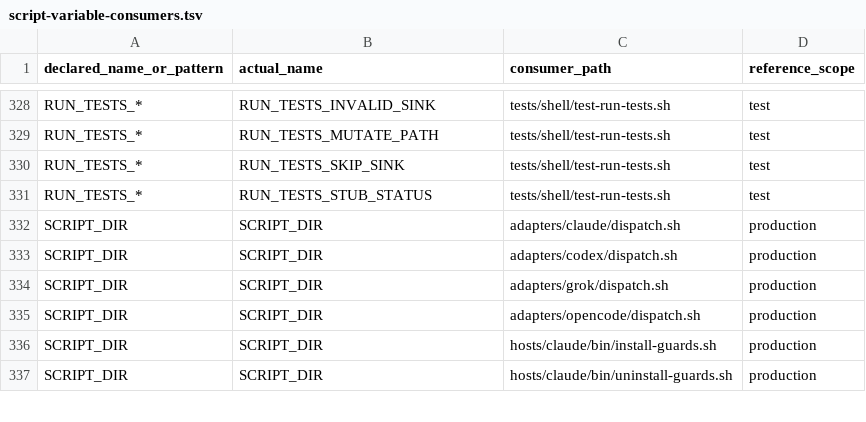
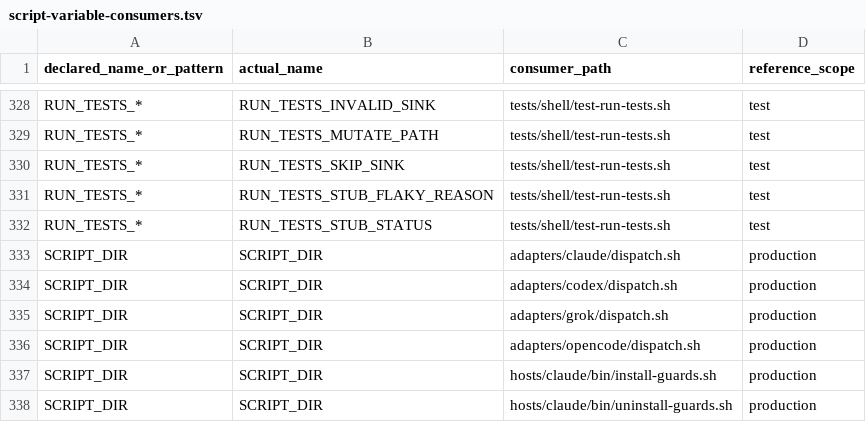
Before and after one commit to screenleon/pm-dispatch, a TSV file: docs/architecture/script-variable-consumers.tsv, drawn as a sheet; only a part is shown, gaps mark what is left out.

```diff
--- a/docs/architecture/script-variable-consumers.tsv
+++ b/docs/architecture/script-variable-consumers.tsv
@@ -330,2 +330,3 @@ RUN_TESTS_*	RUN_TESTS_MUTATE_PATH	tests/shell/test-run-tests.sh	test
 RUN_TESTS_*	RUN_TESTS_SKIP_SINK	tests/shell/test-run-tests.sh	test
+RUN_TESTS_*	RUN_TESTS_STUB_FLAKY_REASON	tests/shell/test-run-tests.sh	test
 RUN_TESTS_*	RUN_TESTS_STUB_STATUS	tests/shell/test-run-tests.sh	test
```
